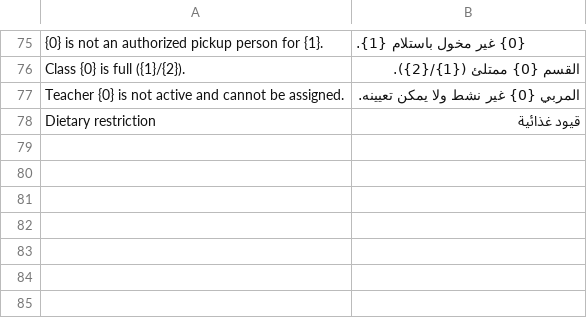
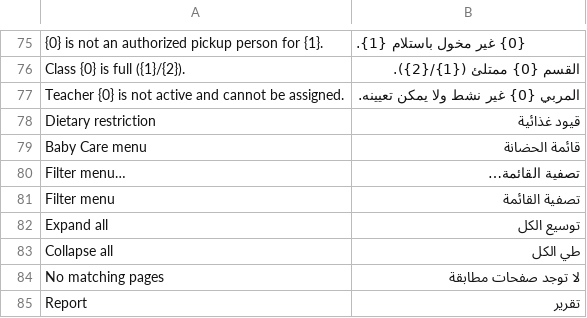
Before and after one commit to iTesLab-ERPNext/baby_care, a CSV file: baby_care/translations/ar.csv, drawn as a sheet; only a part is shown, gaps mark what is left out; the diff names each change by its address in the sheet, - before the commit and + after, or states it on an @@ line.

```diff
--- a/baby_care/translations/ar.csv
+++ b/baby_care/translations/ar.csv
+row 79: Baby Care menu | قائمة الحضانة
+row 80: Filter menu… | تصفية القائمة…
+row 81: Filter menu | تصفية القائمة
+row 82: Expand all | توسيع الكل
+row 83: Collapse all | طي الكل
+row 84: No matching pages | لا توجد صفحات مطابقة
+row 85: Report | تقرير
```
Also changed, not shown: baby_care/translations/fr.csv, 9 other files.
